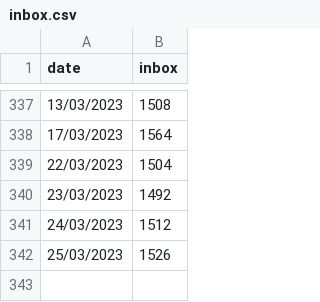
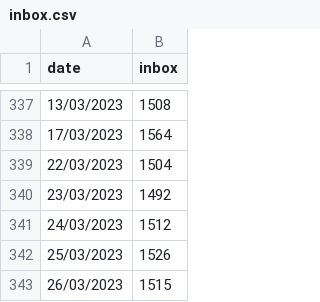
Before and after one commit to guillaumemoreau/inbox, a CSV file: inbox.csv, drawn as a sheet; only a part is shown, gaps mark what is left out; the diff names each change by its address in the sheet, - before the commit and + after, or states it on an @@ line.

Commit message:
Update inbox.csv

```diff
--- a/inbox.csv
+++ b/inbox.csv
+row 343: 26/03/2023 | 1515
```
